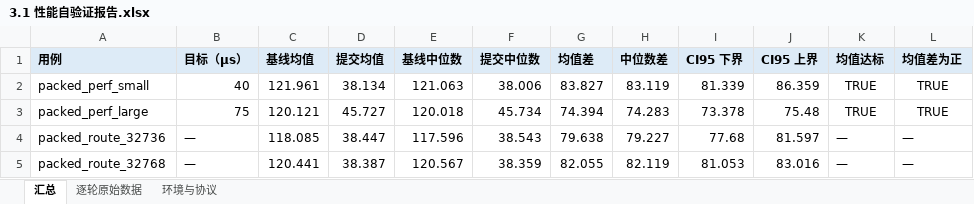
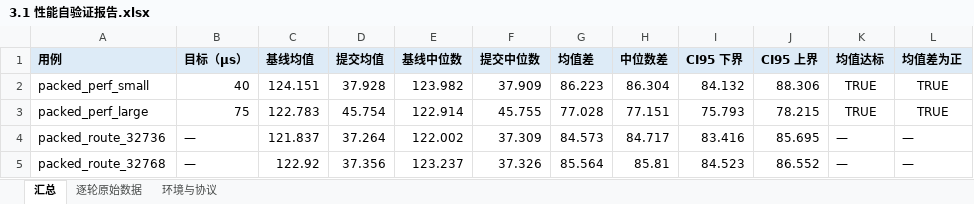
Before and after one commit to xLLM-AI/xllm, an Excel workbook: xllm/core/kernels/npu/xllm_ops/packed_page_indices/task_submission/3.1 性能自验证报告.xlsx, sheet 汇总, drawn as a sheet; only a part is shown; values as stored, in another font and other column widths than the file's, no borders; the diff names each change by its address in the sheet, - before the commit and + after, or states it on an @@ line.

```diff
--- a/xllm/core/kernels/npu/xllm_ops/packed_page_indices/task_submission/3.1 性能自验证报告.xlsx (sheet 汇总)
+++ b/xllm/core/kernels/npu/xllm_ops/packed_page_indices/task_submission/3.1 性能自验证报告.xlsx (sheet 汇总)
-C2 (基线均值): 121.961
+C2 (基线均值): 124.151
-D2 (提交均值): 38.134
+D2 (提交均值): 37.928
-E2 (基线中位数): 121.063
+E2 (基线中位数): 123.982
-F2 (提交中位数): 38.006
+F2 (提交中位数): 37.909
-G2 (均值差): 83.827
+G2 (均值差): 86.223
-H2 (中位数差): 83.119
+H2 (中位数差): 86.304
-I2 (CI95 下界): 81.339
+I2 (CI95 下界): 84.132
-J2 (CI95 上界): 86.359
+J2 (CI95 上界): 88.306
-C3 (基线均值): 120.121
+C3 (基线均值): 122.783
-D3 (提交均值): 45.727
+D3 (提交均值): 45.754
-E3 (基线中位数): 120.018
+E3 (基线中位数): 122.914
-F3 (提交中位数): 45.734
+F3 (提交中位数): 45.755
-G3 (均值差): 74.394
+G3 (均值差): 77.028
-H3 (中位数差): 74.283
+H3 (中位数差): 77.151
-I3 (CI95 下界): 73.378
+I3 (CI95 下界): 75.793
-J3 (CI95 上界): 75.48
+J3 (CI95 上界): 78.215
-C4 (基线均值): 118.085
+C4 (基线均值): 121.837
-D4 (提交均值): 38.447
+D4 (提交均值): 37.264
-E4 (基线中位数): 117.596
+E4 (基线中位数): 122.002
-F4 (提交中位数): 38.543
+F4 (提交中位数): 37.309
-G4 (均值差): 79.638
+G4 (均值差): 84.573
-H4 (中位数差): 79.227
+H4 (中位数差): 84.717
-I4 (CI95 下界): 77.68
+I4 (CI95 下界): 83.416
-J4 (CI95 上界): 81.597
+J4 (CI95 上界): 85.695
-C5 (基线均值): 120.441
+C5 (基线均值): 122.92
-D5 (提交均值): 38.387
+D5 (提交均值): 37.356
-E5 (基线中位数): 120.567
+E5 (基线中位数): 123.237
-F5 (提交中位数): 38.359
+F5 (提交中位数): 37.326
-G5 (均值差): 82.055
+G5 (均值差): 85.564
-H5 (中位数差): 82.119
+H5 (中位数差): 85.81
-I5 (CI95 下界): 81.053
+I5 (CI95 下界): 84.523
-J5 (CI95 上界): 83.016
+J5 (CI95 上界): 86.552
```
Also changed, not shown: sheet 逐轮原始数据, xllm/core/kernels/npu/xllm_ops/packed_page_indices/task_submission/2.1 精度自验证报告.xlsx, xllm/core/kernels/npu/xllm_ops/packed_page_indices/task_submission/4.1 内存自验证报告.xlsx, 14 other files.
